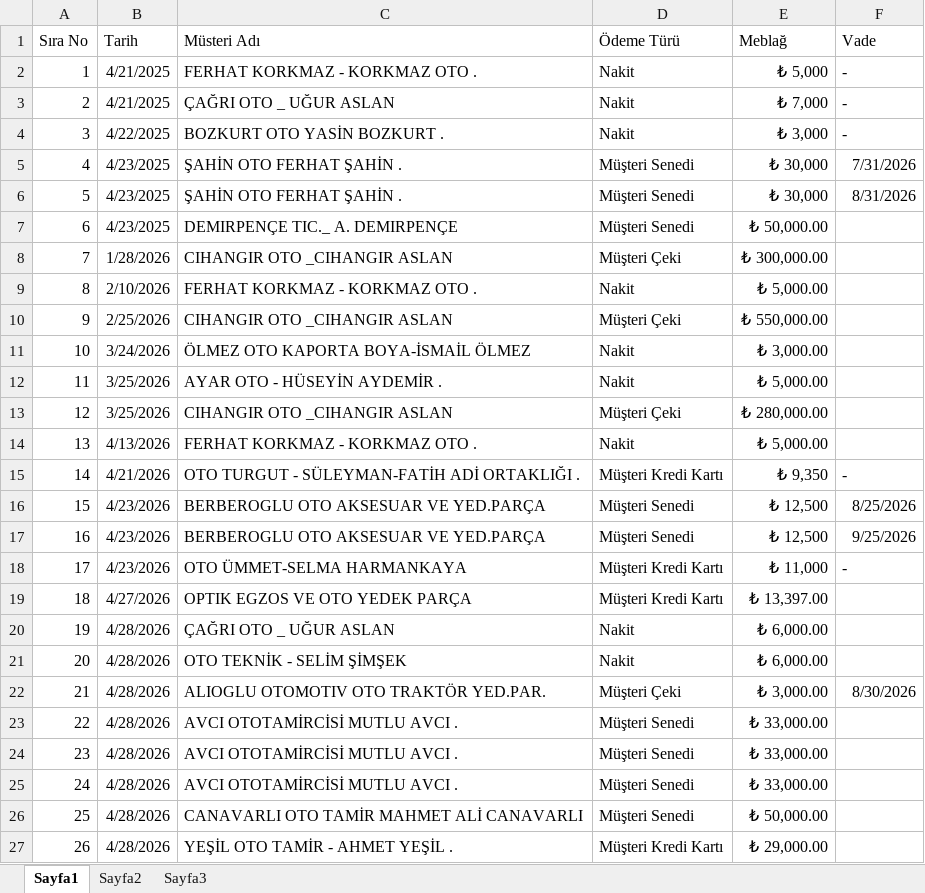
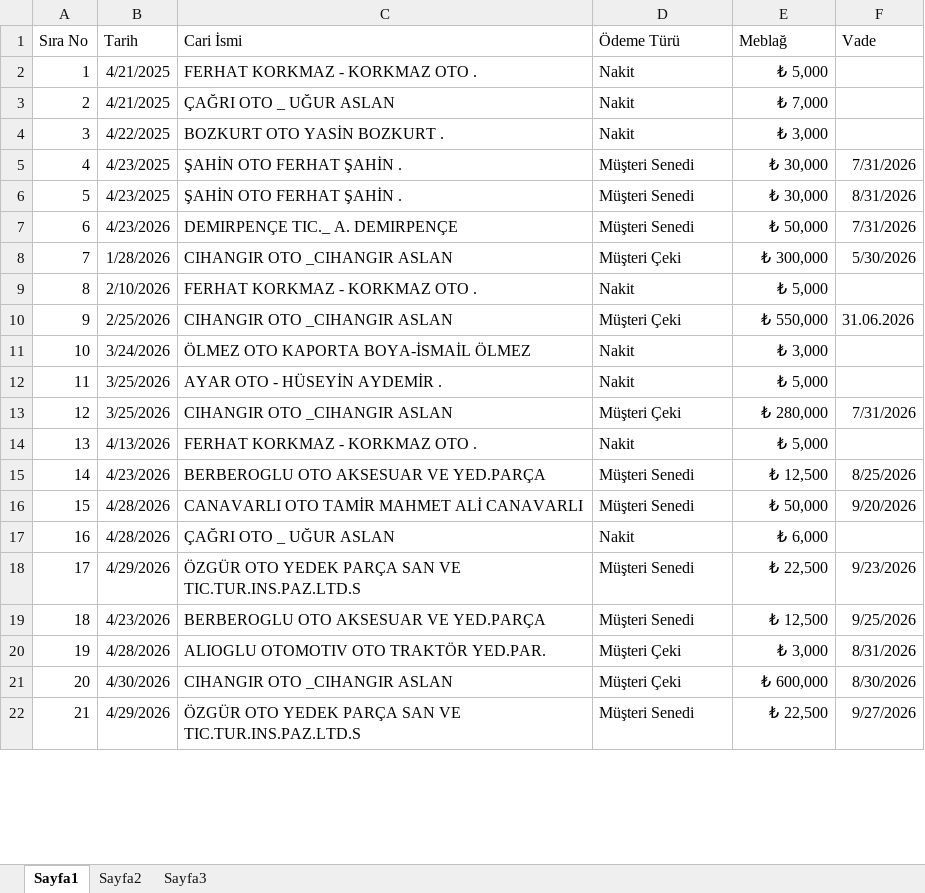
Before and after one commit to velikkom/tahsilat-app, an Excel workbook: backend/tahsilat/src/main/resources/data/tahsilatlar.xlsx, sheet Sayfa1, drawn as a sheet; only a part is shown; values as stored, in another font and other column widths than the file's, no borders; table styles not drawn; removed rows and columns are numbered as before the commit, all else as after; the diff covers the shown part only; the diff names each change by its address in the sheet, - before the commit and + after, or states it on an @@ line.

```diff
--- a/backend/tahsilat/src/main/resources/data/tahsilatlar.xlsx (sheet Sayfa1)
+++ b/backend/tahsilat/src/main/resources/data/tahsilatlar.xlsx (sheet Sayfa1)
-C1: Müsteri Adı
+C1: Cari İsmi
-F2:F4 (Vade): -
+F2:F4 (Vade): (empty)
-B7 (Tarih): 4/23/2025
+B7 (Tarih): 4/23/2026
-E7 (Meblağ): ₺ 50,000.00
+E7 (Meblağ): ₺ 50,000
-F7 (Vade): (empty)
+F7 (Vade): 7/31/2026
-E8 (Meblağ): ₺ 300,000.00
+E8 (Meblağ): ₺ 300,000
-F8 (Vade): (empty)
+F8 (Vade): 5/30/2026
-E9 (Meblağ): ₺ 5,000.00
+E9 (Meblağ): ₺ 5,000
-E10 (Meblağ): ₺ 550,000.00
+E10 (Meblağ): ₺ 550,000
-F10 (Vade): (empty)
+F10 (Vade): 31.06.2026
-E11 (Meblağ): ₺ 3,000.00
+E11 (Meblağ): ₺ 3,000
-E12 (Meblağ): ₺ 5,000.00
+E12 (Meblağ): ₺ 5,000
-E13 (Meblağ): ₺ 280,000.00
+E13 (Meblağ): ₺ 280,000
-F13 (Vade): (empty)
+F13 (Vade): 7/31/2026
-E14 (Meblağ): ₺ 5,000.00
+E14 (Meblağ): ₺ 5,000
-row 15: 14 | 4/21/2026 | OTO TURGUT - SÜLEYMAN-FATİH ADİ ORTAKLIĞI . | Müşteri Kredi Kartı | ₺ 9,350 | -
@@ column A (Sıra No) renumbered between rows 15 and 45 @@
+row 16: 15 | 4/28/2026 | CANAVARLI OTO TAMİR MAHMET ALİ CANAVARLI | Müşteri Senedi | ₺ 50,000 | 9/20/2026
+row 17: 16 | 4/28/2026 | ÇAĞRI OTO _ UĞUR ASLAN | Nakit | ₺ 6,000
+row 18: 17 | 4/29/2026 | ÖZGÜR OTO YEDEK PARÇA SAN VE TIC.TUR.INS.PAZ.LTD.S | Müşteri Senedi | ₺ 22,500 | 9/23/2026
-row 18: 17 | 4/23/2026 | OTO ÜMMET-SELMA HARMANKAYA | Müşteri Kredi Kartı | ₺ 11,000 | -
-row 19: 18 | 4/27/2026 | OPTIK EGZOS VE OTO YEDEK PARÇA | Müşteri Kredi Kartı | ₺ 13,397.00
-row 20: 19 | 4/28/2026 | ÇAĞRI OTO _ UĞUR ASLAN | Nakit | ₺ 6,000.00
-row 21: 20 | 4/28/2026 | OTO TEKNİK - SELİM ŞİMŞEK | Nakit | ₺ 6,000.00
-E20 (Meblağ): ₺ 3,000.00
+E20 (Meblağ): ₺ 3,000
-F20 (Vade): 8/30/2026
+F20 (Vade): 8/31/2026
-row 23: 22 | 4/28/2026 | AVCI OTOTAMİRCİSİ MUTLU AVCI . | Müşteri Senedi | ₺ 33,000.00
-row 24: 23 | 4/28/2026 | AVCI OTOTAMİRCİSİ MUTLU AVCI . | Müşteri Senedi | ₺ 33,000.00
-row 25: 24 | 4/28/2026 | AVCI OTOTAMİRCİSİ MUTLU AVCI . | Müşteri Senedi | ₺ 33,000.00
-row 26: 25 | 4/28/2026 | CANAVARLI OTO TAMİR MAHMET ALİ CANAVARLI | Müşteri Senedi | ₺ 50,000.00
-row 27: 26 | 4/28/2026 | YEŞİL OTO TAMİR - AHMET YEŞİL . | Müşteri Kredi Kartı | ₺ 29,000.00
+row 21: 20 | 4/30/2026 | CIHANGIR OTO _CIHANGIR ASLAN | Müşteri Çeki | ₺ 600,000 | 8/30/2026
+row 22: 21 | 4/29/2026 | ÖZGÜR OTO YEDEK PARÇA SAN VE TIC.TUR.INS.PAZ.LTD.S | Müşteri Senedi | ₺ 22,500 | 9/27/2026
```
Also changed, not shown: other rows of this sheet, formulas that keep their value, 1 other file.
